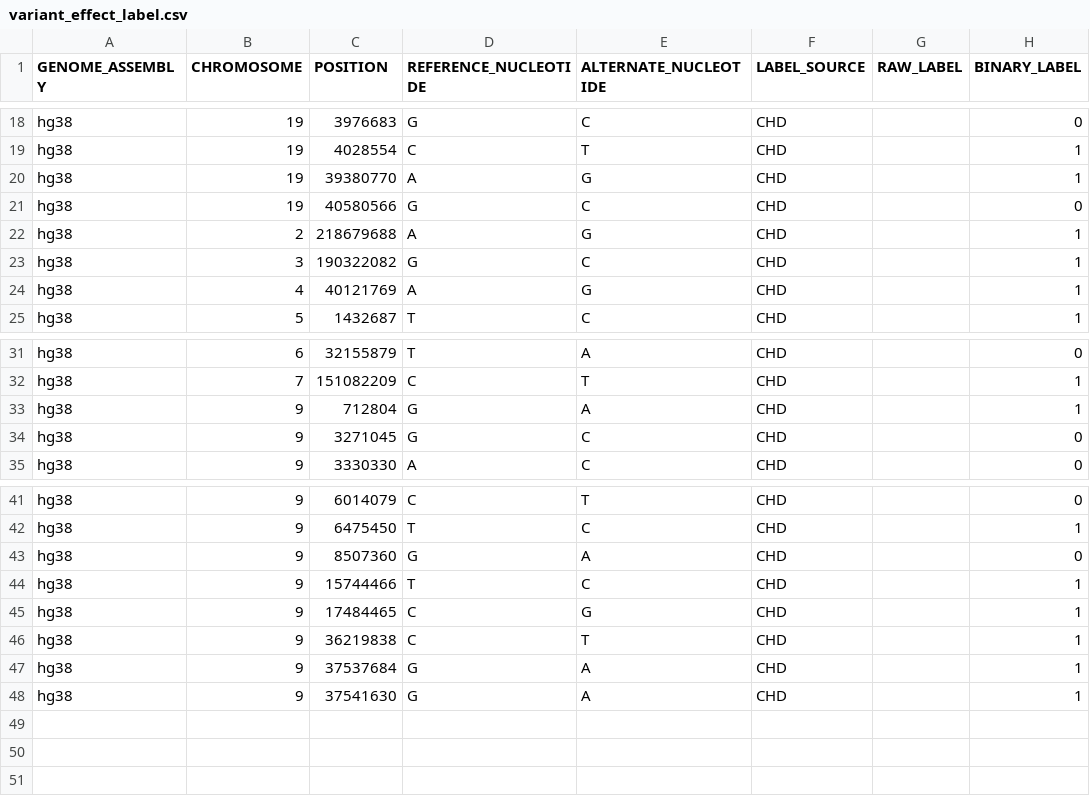
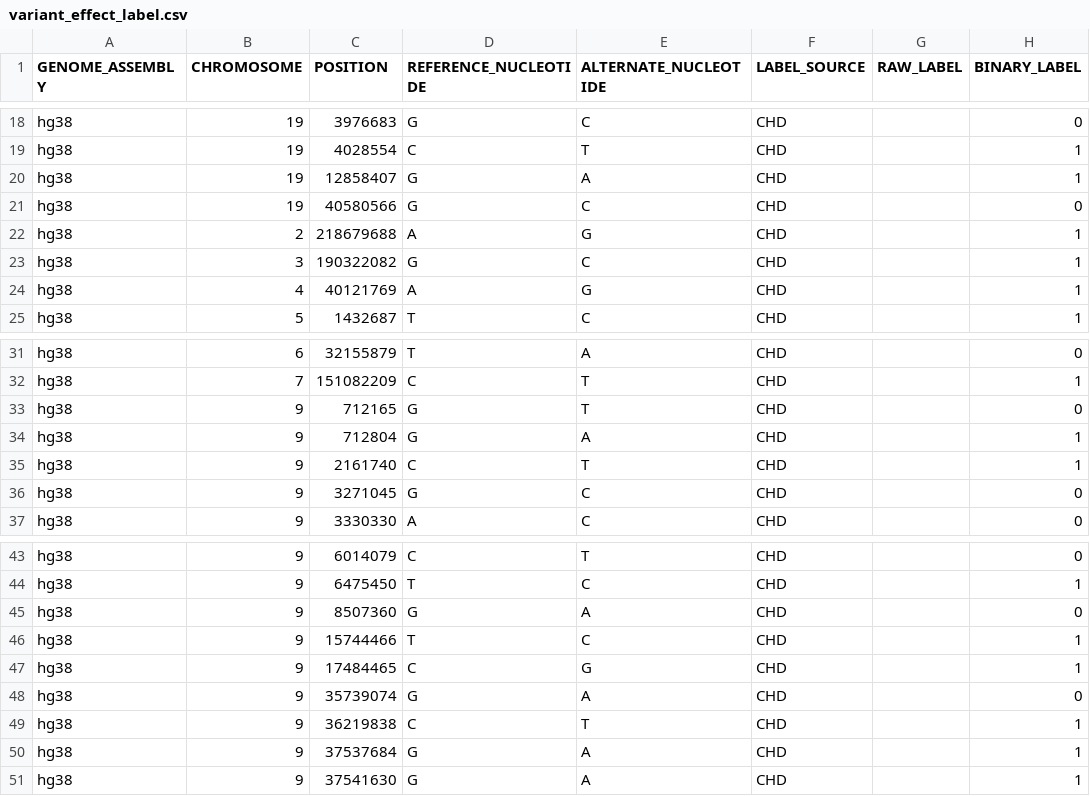
Before and after one commit to ianlee911005/AGCT_Ian_fork, a CSV file: data/chd/variant_effect_label.csv, drawn as a sheet; only a part is shown, gaps mark what is left out.

```diff
--- a/data/chd/variant_effect_label.csv
+++ b/data/chd/variant_effect_label.csv
@@ -19,3 +19,3 @@ hg38,19,3976683,G,C,CHD,,0
 hg38,19,4028554,C,T,CHD,,1
-hg38,19,39380770,A,G,CHD,,1
+hg38,19,12858407,G,A,CHD,,1
 hg38,19,40580566,G,C,CHD,,0
@@ -32,3 +32,5 @@ hg38,6,32155879,T,A,CHD,,0
 hg38,7,151082209,C,T,CHD,,1
+hg38,9,712165,G,T,CHD,,0
 hg38,9,712804,G,A,CHD,,1
+hg38,9,2161740,C,T,CHD,,1
 hg38,9,3271045,G,C,CHD,,0
@@ -45,2 +47,3 @@ hg38,9,15744466,T,C,CHD,,1
 hg38,9,17484465,C,G,CHD,,1
+hg38,9,35739074,G,A,CHD,,0
 hg38,9,36219838,C,T,CHD,,1
```
Also changed, not shown: data/asd/variant_effect_label.csv, data/ddd/variant_effect_score.csv, 29 other files.
